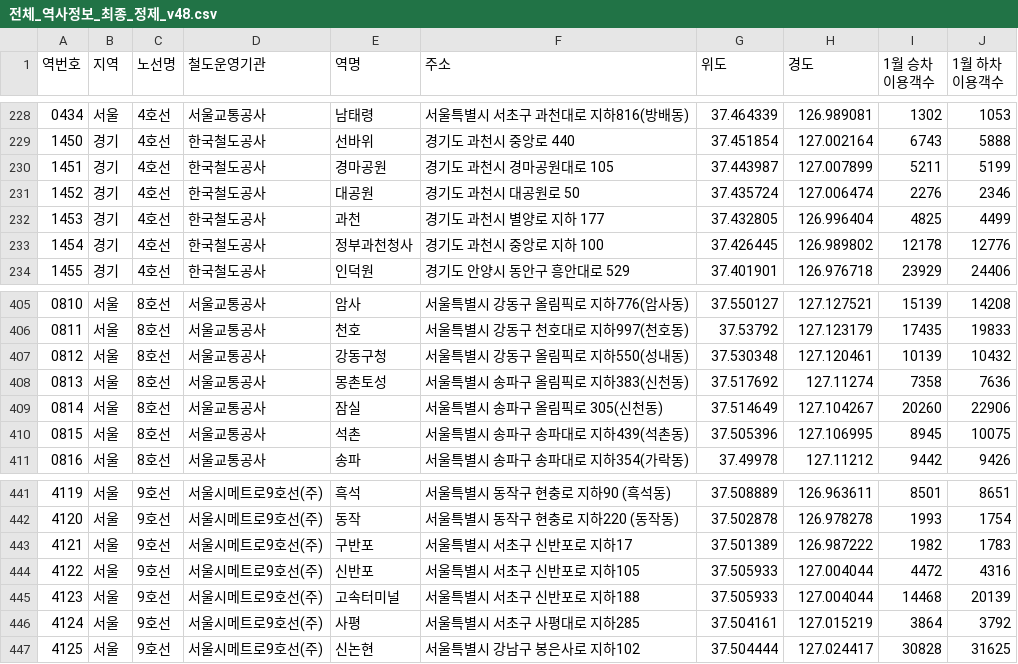
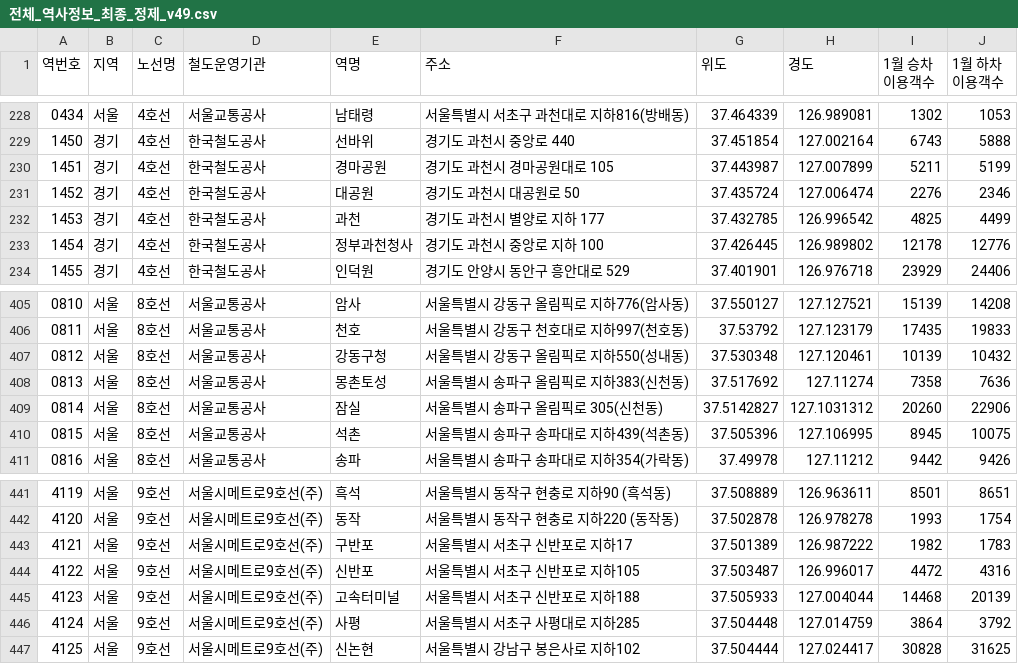
Before and after one commit to khg09065-debug/subway_archive, a CSV file: backend/전체_역사정보_최종_정제_v49.csv (was backend/전체_역사정보_최종_정제_v48.csv), drawn as a sheet; only a part is shown, gaps mark what is left out; the diff names each change by its address in the sheet, - before the commit and + after, or states it on an @@ line.

```diff
--- a/backend/전체_역사정보_최종_정제_v48.csv
+++ b/backend/전체_역사정보_최종_정제_v49.csv
-G232 (위도): 37.432805
+G232 (위도): 37.432785
-H232 (경도): 126.996404
+H232 (경도): 126.996542
-G409 (위도): 37.514649
+G409 (위도): 37.5142827
-H409 (경도): 127.104267
+H409 (경도): 127.1031312
-G444 (위도): 37.505933
+G444 (위도): 37.503487
-H444 (경도): 127.004044
+H444 (경도): 126.996017
-G446 (위도): 37.504161
+G446 (위도): 37.504448
-H446 (경도): 127.015219
+H446 (경도): 127.014759
```
Also changed, not shown: 4 other files.
